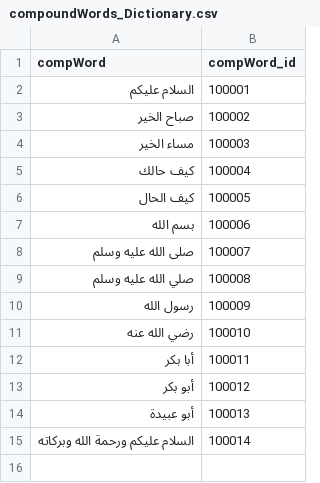
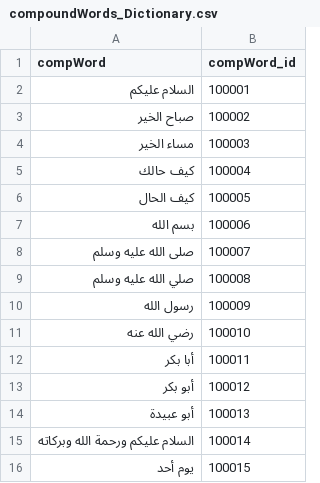
Before and after one commit to SafaaQutub18/Al-Banan-App--GP, a CSV file: scripts/python_scripts/compoundWords_Dictionary.csv, drawn as a sheet; the diff names each change by its address in the sheet, - before the commit and + after, or states it on an @@ line.

Commit message:
add Words2 FBX

```diff
--- a/scripts/python_scripts/compoundWords_Dictionary.csv
+++ b/scripts/python_scripts/compoundWords_Dictionary.csv
+row 16: يوم أحد | 100015
```
Also changed, not shown: scripts/python_scripts/words_Dictionary.csv, 4 other files.
